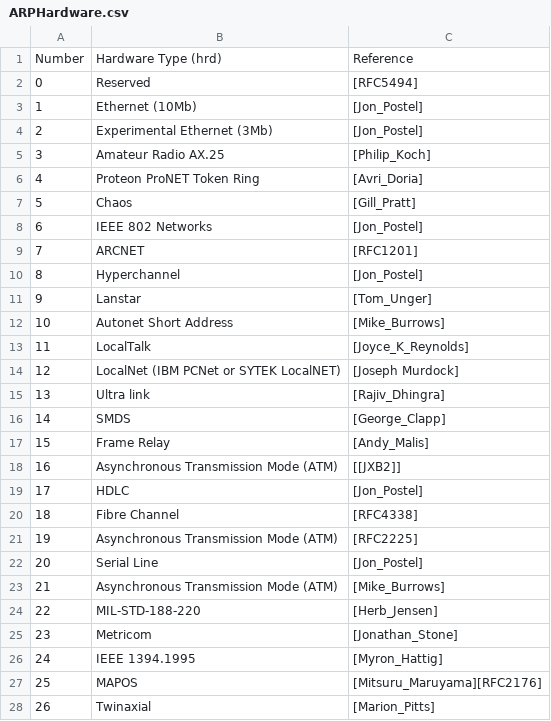
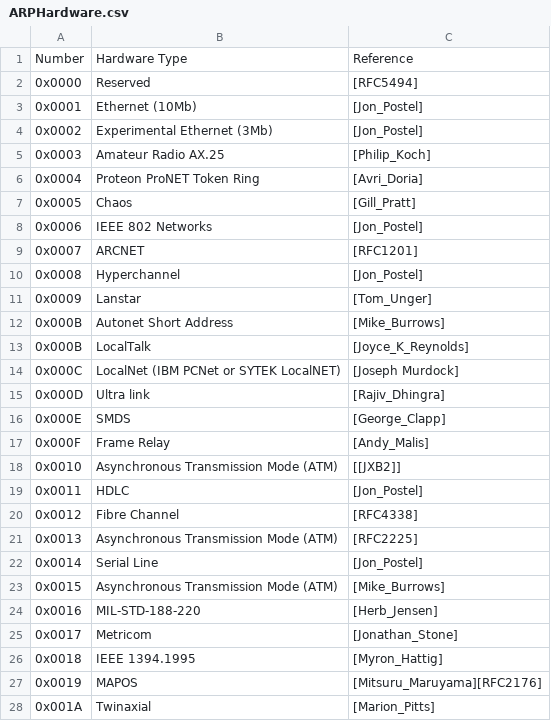
Before and after one commit to arad4228/NetworkSIEM, a CSV file: Resource/ARPHardware.csv, drawn as a sheet; only a part is shown; the diff covers the shown part only.

Commit message:
[KyoungJae]Update Resource Number field dec to hex

```diff
--- a/Resource/ARPHardware.csv
+++ b/Resource/ARPHardware.csv
@@ -1,28 +1,28 @@
-Number,Hardware Type (hrd),Reference
-0,Reserved,[RFC5494]
-1,Ethernet (10Mb),[Jon_Postel]
-2,Experimental Ethernet (3Mb),[Jon_Postel]
-3,Amateur Radio AX.25,[Philip_Koch]
-4,Proteon ProNET Token Ring,[Avri_Doria]
-5,Chaos,[Gill_Pratt]
-6,IEEE 802 Networks,[Jon_Postel]
-7,ARCNET,[RFC1201]
-8,Hyperchannel,[Jon_Postel]
-9,Lanstar,[Tom_Unger]
-10,Autonet Short Address,[Mike_Burrows]
-11,LocalTalk,[Joyce_K_Reynolds]
-12,LocalNet (IBM PCNet or SYTEK LocalNET),[Joseph Murdock]
-13,Ultra link,[Rajiv_Dhingra]
-14,SMDS,[George_Clapp]
-15,Frame Relay,[Andy_Malis]
-16,Asynchronous Transmission Mode (ATM),[[JXB2]]
-17,HDLC,[Jon_Postel]
-18,Fibre Channel,[RFC4338]
-19,Asynchronous Transmission Mode (ATM),[RFC2225]
-20,Serial Line,[Jon_Postel]
-21,Asynchronous Transmission Mode (ATM),[Mike_Burrows]
-22,MIL-STD-188-220,[Herb_Jensen]
-23,Metricom,[Jonathan_Stone]
-24,IEEE 1394.1995,[Myron_Hattig]
-25,MAPOS,[Mitsuru_Maruyama][RFC2176]
-26,Twinaxial,[Marion_Pitts]
+Number,Hardware Type,Reference
+0x0000,Reserved,[RFC5494]
+0x0001,Ethernet (10Mb),[Jon_Postel]
+0x0002,Experimental Ethernet (3Mb),[Jon_Postel]
+0x0003,Amateur Radio AX.25,[Philip_Koch]
+0x0004,Proteon ProNET Token Ring,[Avri_Doria]
+0x0005,Chaos,[Gill_Pratt]
+0x0006,IEEE 802 Networks,[Jon_Postel]
+0x0007,ARCNET,[RFC1201]
+0x0008,Hyperchannel,[Jon_Postel]
+0x0009,Lanstar,[Tom_Unger]
+0x000B,Autonet Short Address,[Mike_Burrows]
+0x000B,LocalTalk,[Joyce_K_Reynolds]
+0x000C,LocalNet (IBM PCNet or SYTEK LocalNET),[Joseph Murdock]
+0x000D,Ultra link,[Rajiv_Dhingra]
+0x000E,SMDS,[George_Clapp]
+0x000F,Frame Relay,[Andy_Malis]
+0x0010,Asynchronous Transmission Mode (ATM),[[JXB2]]
+0x0011,HDLC,[Jon_Postel]
+0x0012,Fibre Channel,[RFC4338]
+0x0013,Asynchronous Transmission Mode (ATM),[RFC2225]
+0x0014,Serial Line,[Jon_Postel]
+0x0015,Asynchronous Transmission Mode (ATM),[Mike_Burrows]
+0x0016,MIL-STD-188-220,[Herb_Jensen]
+0x0017,Metricom,[Jonathan_Stone]
+0x0018,IEEE 1394.1995,[Myron_Hattig]
+0x0019,MAPOS,[Mitsuru_Maruyama][RFC2176]
+0x001A,Twinaxial,[Marion_Pitts]
```
Also changed, not shown: 2 removed rows and 15 edited cells elsewhere in this file, Resource/ARPOperationCode.csv.
